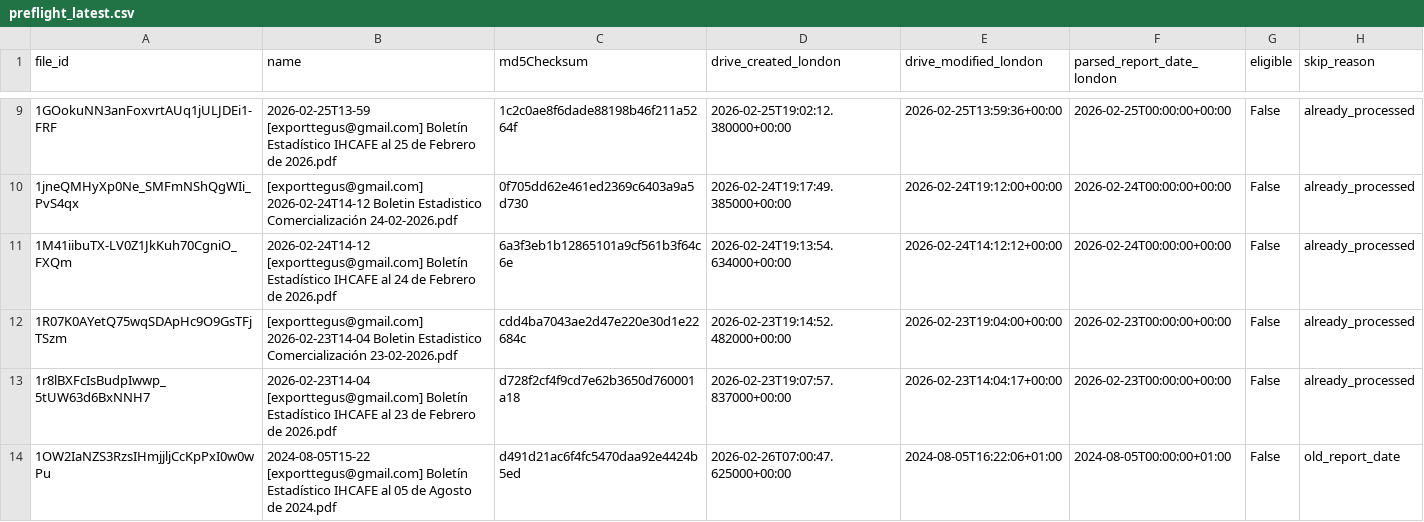
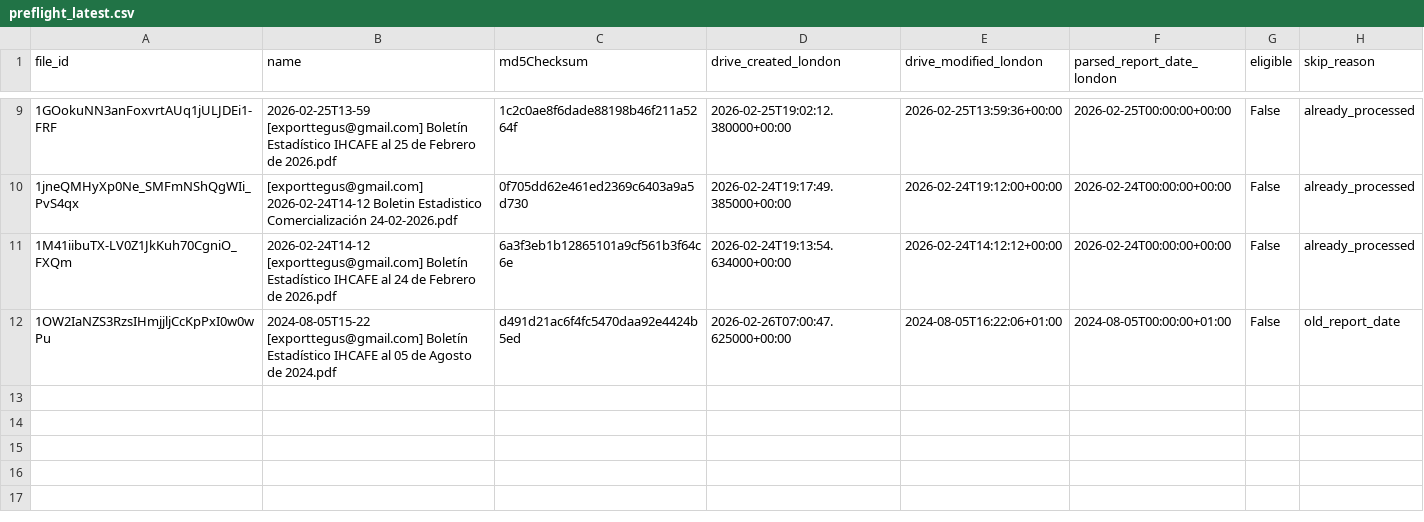
Before and after one commit to JuanDBeltranP/_r, a CSV file: outputs/latest/preflight_latest.csv, drawn as a sheet; only a part is shown, gaps mark what is left out; the diff names each change by its address in the sheet, - before the commit and + after, or states it on an @@ line.

Commit message:
Auto update reports 2026-03-02T19:16:54Z

```diff
--- a/outputs/latest/preflight_latest.csv
+++ b/outputs/latest/preflight_latest.csv
-row 12: 1R07K0AYetQ75wqSDApHc9O9GsTFjTSzm | [exporttegus@gmail.com] 2026-02-23T14-04 Boletin Estadistico Comercialización 23-02-2026.pdf | cdd4ba7043ae2d47e220e30d1e22684c | 2026-02-23T19:14:52.482000+00:00 | 2026-02-23T19:04:00+00:00 | 2026-02-23T00:00:00+00:00 | False | already_processed
-row 13: 1r8lBXFcIsBudpIwwp_5tUW63d6BxNNH7 | 2026-02-23T14-04 [exporttegus@gmail.com] Boletín Estadístico IHCAFE al 23 de Febrero de 2026.pdf | d728f2cf4f9cd7e62b3650d760001a18 | 2026-02-23T19:07:57.837000+00:00 | 2026-02-23T14:04:17+00:00 | 2026-02-23T00:00:00+00:00 | False | already_processed
```
Also changed, not shown: 1 other file.
